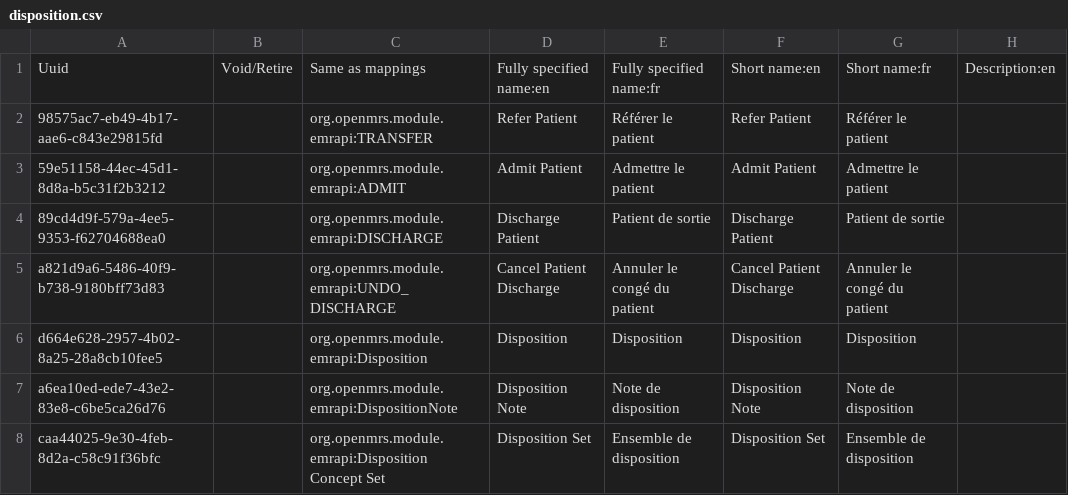
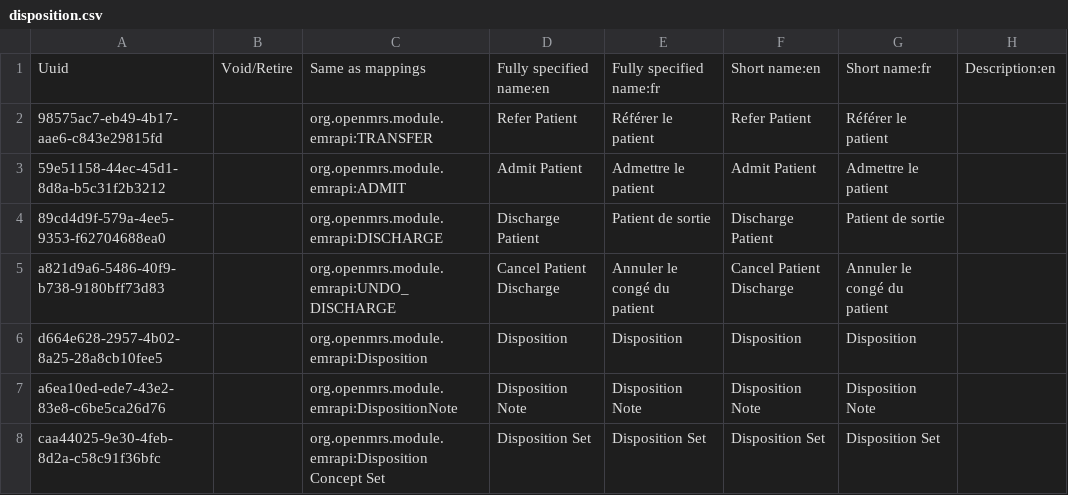
Before and after one commit to mekomsolutions/openmrs-config-haiti, a CSV file: configuration/concepts/disposition.csv, drawn as a sheet; only a part is shown; the diff names each change by its address in the sheet, - before the commit and + after, or states it on an @@ line.

Commit message:
Add Disposition Note and Disposition Set to French locale

```diff
--- a/configuration/concepts/disposition.csv
+++ b/configuration/concepts/disposition.csv
-E7: Note de disposition
+E7: Disposition Note
-G7: Note de disposition
+G7: Disposition Note
-E8: Ensemble de disposition
+E8: Disposition Set
-G8: Ensemble de disposition
+G8: Disposition Set
```
